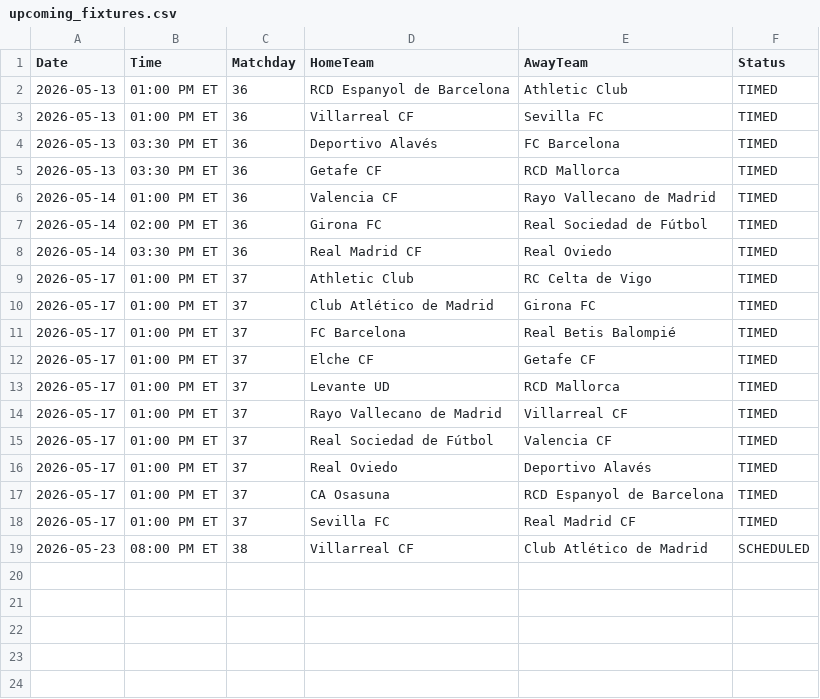
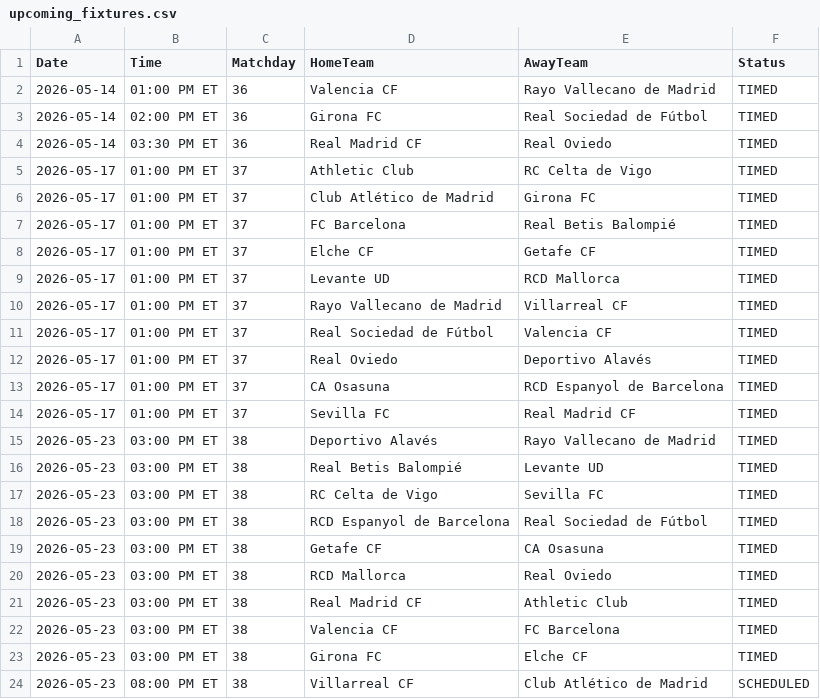
Before and after one commit to gmalbert/la-liga, a CSV file: data_files/upcoming_fixtures.csv, drawn as a sheet.

```diff
--- a/data_files/upcoming_fixtures.csv
+++ b/data_files/upcoming_fixtures.csv
@@ -1,6 +1,2 @@
 Date,Time,Matchday,HomeTeam,AwayTeam,Status
-2026-05-13,01:00 PM ET,36,RCD Espanyol de Barcelona,Athletic Club,TIMED
-2026-05-13,01:00 PM ET,36,Villarreal CF,Sevilla FC,TIMED
-2026-05-13,03:30 PM ET,36,Deportivo Alavés,FC Barcelona,TIMED
-2026-05-13,03:30 PM ET,36,Getafe CF,RCD Mallorca,TIMED
 2026-05-14,01:00 PM ET,36,Valencia CF,Rayo Vallecano de Madrid,TIMED
@@ -18,2 +14,11 @@ Date,Time,Matchday,HomeTeam,AwayTeam,Status
 2026-05-17,01:00 PM ET,37,Sevilla FC,Real Madrid CF,TIMED
+2026-05-23,03:00 PM ET,38,Deportivo Alavés,Rayo Vallecano de Madrid,TIMED
+2026-05-23,03:00 PM ET,38,Real Betis Balompié,Levante UD,TIMED
+2026-05-23,03:00 PM ET,38,RC Celta de Vigo,Sevilla FC,TIMED
+2026-05-23,03:00 PM ET,38,RCD Espanyol de Barcelona,Real Sociedad de Fútbol,TIMED
+2026-05-23,03:00 PM ET,38,Getafe CF,CA Osasuna,TIMED
+2026-05-23,03:00 PM ET,38,RCD Mallorca,Real Oviedo,TIMED
+2026-05-23,03:00 PM ET,38,Real Madrid CF,Athletic Club,TIMED
+2026-05-23,03:00 PM ET,38,Valencia CF,FC Barcelona,TIMED
+2026-05-23,03:00 PM ET,38,Girona FC,Elche CF,TIMED
 2026-05-23,08:00 PM ET,38,Villarreal CF,Club Atlético de Madrid,SCHEDULED
```
Also changed, not shown: data_files/raw/match_weather.csv, data_files/raw/odds.csv, 3 other files.
